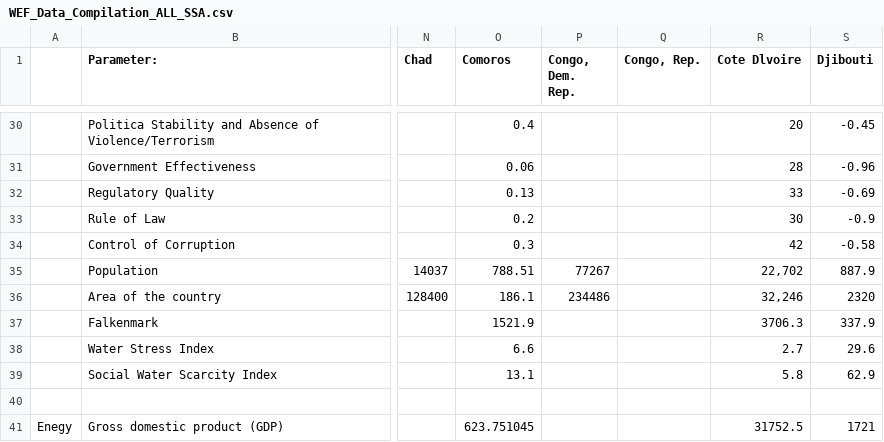
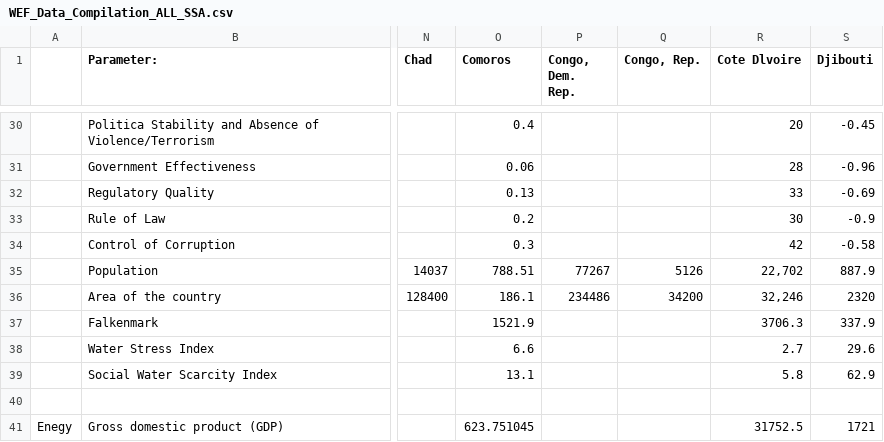
Before and after one commit to ding-k/AfricanProject, a CSV file: WEF_Data_Compilation_ALL_SSA.csv, drawn as a sheet; only a part is shown, gaps mark what is left out; the diff names each change by its address in the sheet, - before the commit and + after, or states it on an @@ line.

Commit message:
Added data for Congo republic

```diff
--- a/WEF_Data_Compilation_ALL_SSA.csv
+++ b/WEF_Data_Compilation_ALL_SSA.csv
-Q35 (Congo, Rep.): (empty)
+Q35 (Congo, Rep.): 5126
-Q36 (Congo, Rep.): (empty)
+Q36 (Congo, Rep.): 34200
```
